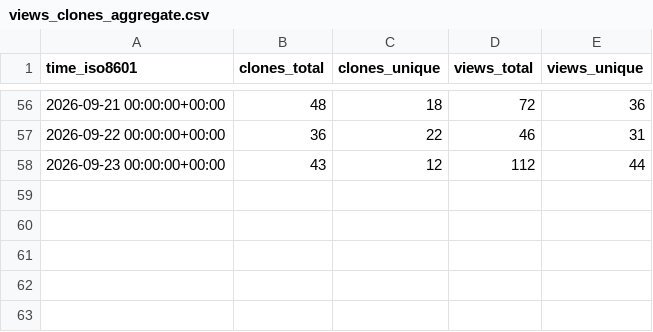
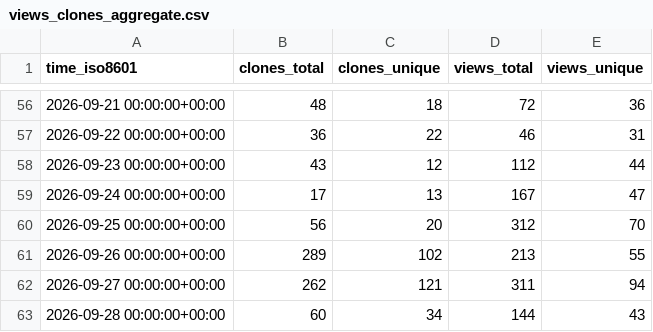
Before and after one commit to copperheadhq/copperhead-site, a CSV file: chouhanindustries/copperhead/ghrs-data/views_clones_aggregate.csv, drawn as a sheet; only a part is shown, gaps mark what is left out.

```diff
--- a/chouhanindustries/copperhead/ghrs-data/views_clones_aggregate.csv
+++ b/chouhanindustries/copperhead/ghrs-data/views_clones_aggregate.csv
@@ -58 +58,6 @@ time_iso8601,clones_total,clones_unique,views_total,views_unique
 2026-09-23 00:00:00+00:00,43,12,112,44
+2026-09-24 00:00:00+00:00,17,13,167,47
+2026-09-25 00:00:00+00:00,56,20,312,70
+2026-09-26 00:00:00+00:00,289,102,213,55
+2026-09-27 00:00:00+00:00,262,121,311,94
+2026-09-28 00:00:00+00:00,60,34,144,43
```
Also changed, not shown: 1 other file.
